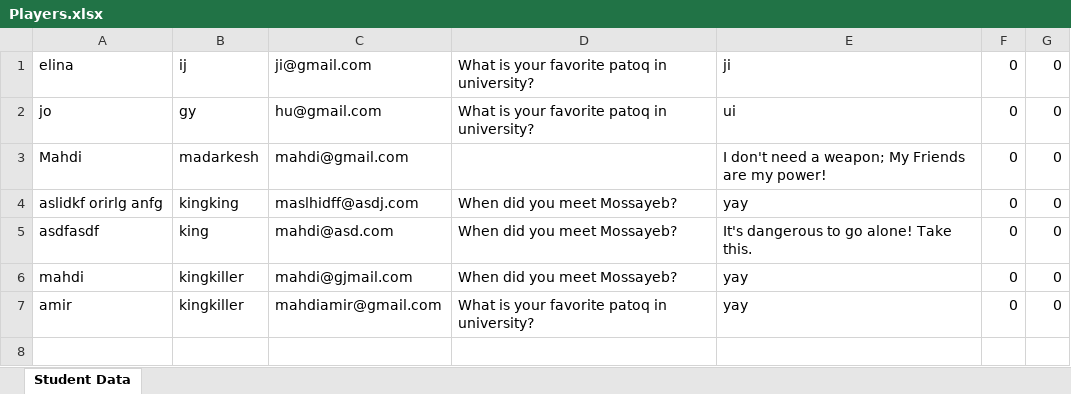
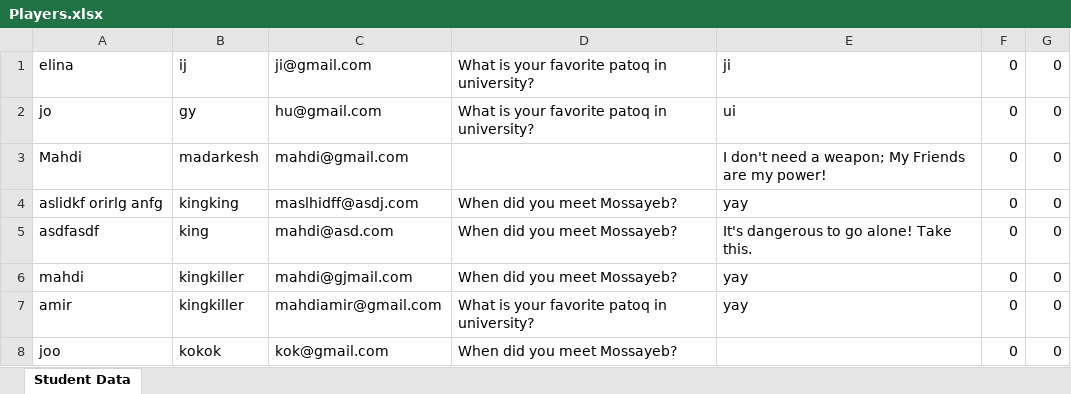
Before and after one commit to Soilorian/strongholdlibGDX, an Excel workbook: assets/Players.xlsx, sheet Student Data, drawn as a sheet; values as stored, in another font and other column widths than the file's, no borders; the diff names each change by its address in the sheet, - before the commit and + after, or states it on an @@ line.

Commit message:
Revert "push"
This reverts commit c38a9471

```diff
--- a/assets/Players.xlsx (sheet Student Data)
+++ b/assets/Players.xlsx (sheet Student Data)
+row 8: joo | kokok | kok@gmail.com | When did you meet Mossayeb? |  | 0 | 0
```
